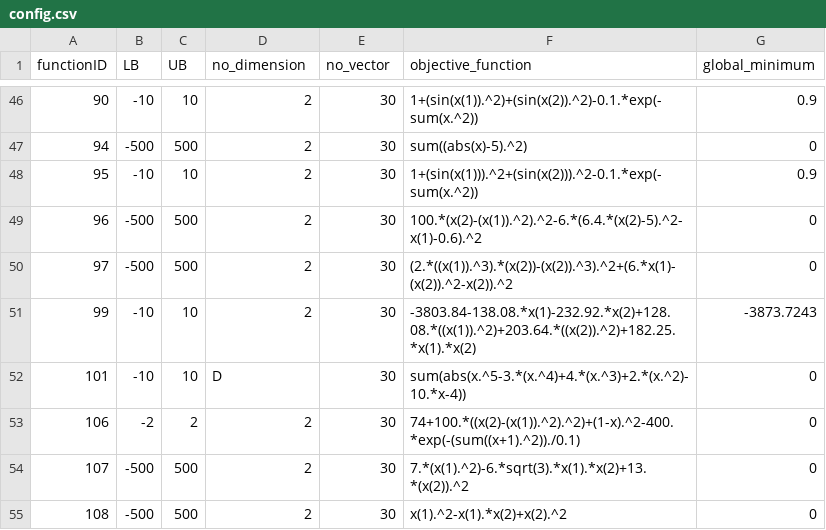
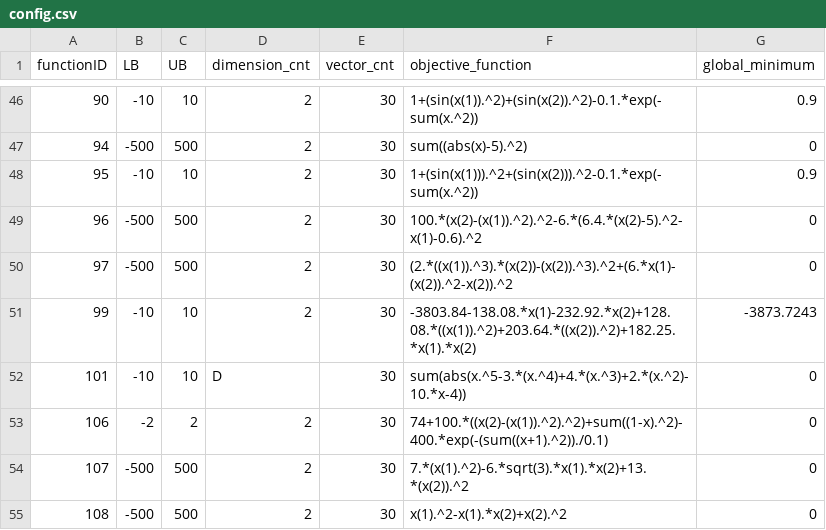
Before and after one commit to BatchClayderman/DifferentialEvolution, a CSV file: config.csv, drawn as a sheet; only a part is shown, gaps mark what is left out; the diff names each change by its address in the sheet, - before the commit and + after, or states it on an @@ line.

```diff
--- a/config.csv
+++ b/config.csv
-D1: no_dimension
+D1: dimension_cnt
-E1: no_vector
+E1: vector_cnt
-F53 (objective_function): 74+100.*((x(2)-(x(1)).^2).^2)+(1-x).^2-400.*exp(-(sum((x+1).^2))./0.1)
+F53 (objective_function): 74+100.*((x(2)-(x(1)).^2).^2)+sum((1-x).^2)-400.*exp(-(sum((x+1).^2))./0.1)
```
Also changed, not shown: 9 other files.
